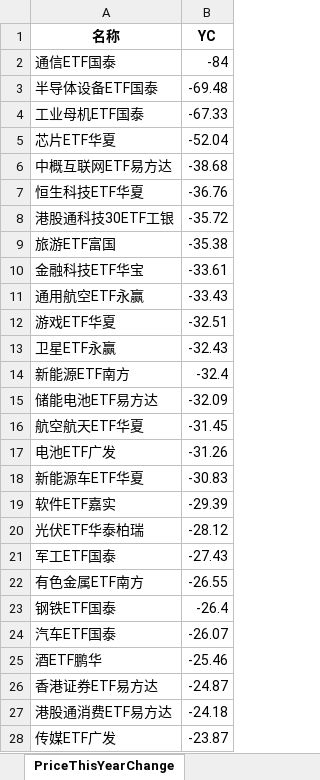
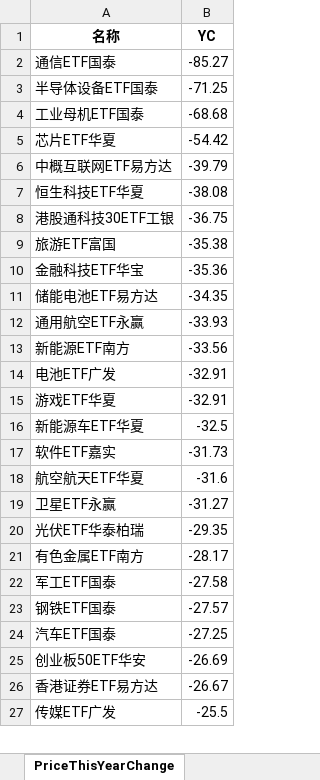
Before and after one commit to digital-era/AIPEMarketData, an Excel workbook: data/AIPEMarketData.xlsx, sheet PriceThisYearChange, drawn as a sheet; only a part is shown; values as stored, in another font and other column widths than the file's, no borders; removed rows and columns are numbered as before the commit, all else as after; the diff covers the shown part only; the diff names each change by its address in the sheet, - before the commit and + after, or states it on an @@ line.

```diff
--- a/data/AIPEMarketData.xlsx (sheet PriceThisYearChange)
+++ b/data/AIPEMarketData.xlsx (sheet PriceThisYearChange)
-B2 (YC): -84
+B2 (YC): -85.27
-B3 (YC): -69.48
+B3 (YC): -71.25
-B4 (YC): -67.33
+B4 (YC): -68.68
-B5 (YC): -52.04
+B5 (YC): -54.42
-B6 (YC): -38.68
+B6 (YC): -39.79
-B7 (YC): -36.76
+B7 (YC): -38.08
-B8 (YC): -35.72
+B8 (YC): -36.75
-B10 (YC): -33.61
+B10 (YC): -35.36
+row 11: 储能电池ETF易方达 | -34.35
-B12 (YC): -33.43
+B12 (YC): -33.93
-row 12: 游戏ETF华夏 | -32.51
-row 13: 卫星ETF永赢 | -32.43
-B13 (YC): -32.4
+B13 (YC): -33.56
-row 15: 储能电池ETF易方达 | -32.09
-row 16: 航空航天ETF华夏 | -31.45
-B14 (YC): -31.26
+B14 (YC): -32.91
+row 15: 游戏ETF华夏 | -32.91
-B16 (YC): -30.83
+B16 (YC): -32.5
-B17 (YC): -29.39
+B17 (YC): -31.73
+row 18: 航空航天ETF华夏 | -31.6
+row 19: 卫星ETF永赢 | -31.27
-B20 (YC): -28.12
+B20 (YC): -29.35
-row 21: 军工ETF国泰 | -27.43
-B21 (YC): -26.55
+B21 (YC): -28.17
+row 22: 军工ETF国泰 | -27.58
-B23 (YC): -26.4
+B23 (YC): -27.57
-B24 (YC): -26.07
+B24 (YC): -27.25
-row 25: 酒ETF鹏华 | -25.46
+row 25: 创业板50ETF华安 | -26.69
-B26 (YC): -24.87
+B26 (YC): -26.67
-row 27: 港股通消费ETF易方达 | -24.18
-B27 (YC): -23.87
+B27 (YC): -25.5
```
Also changed, not shown: 37 added rows, 36 removed rows and 35 edited cells elsewhere in this sheet, sheet ETFUP, sheet ShareChangeFrom2021, sheet PriceChangeFrom2021, sheet ShareThisYearChange, sheet TopStockIn5DaysMainFund, sheet TopStockInTopPotScore, 8 more sheets, 16 other files.
